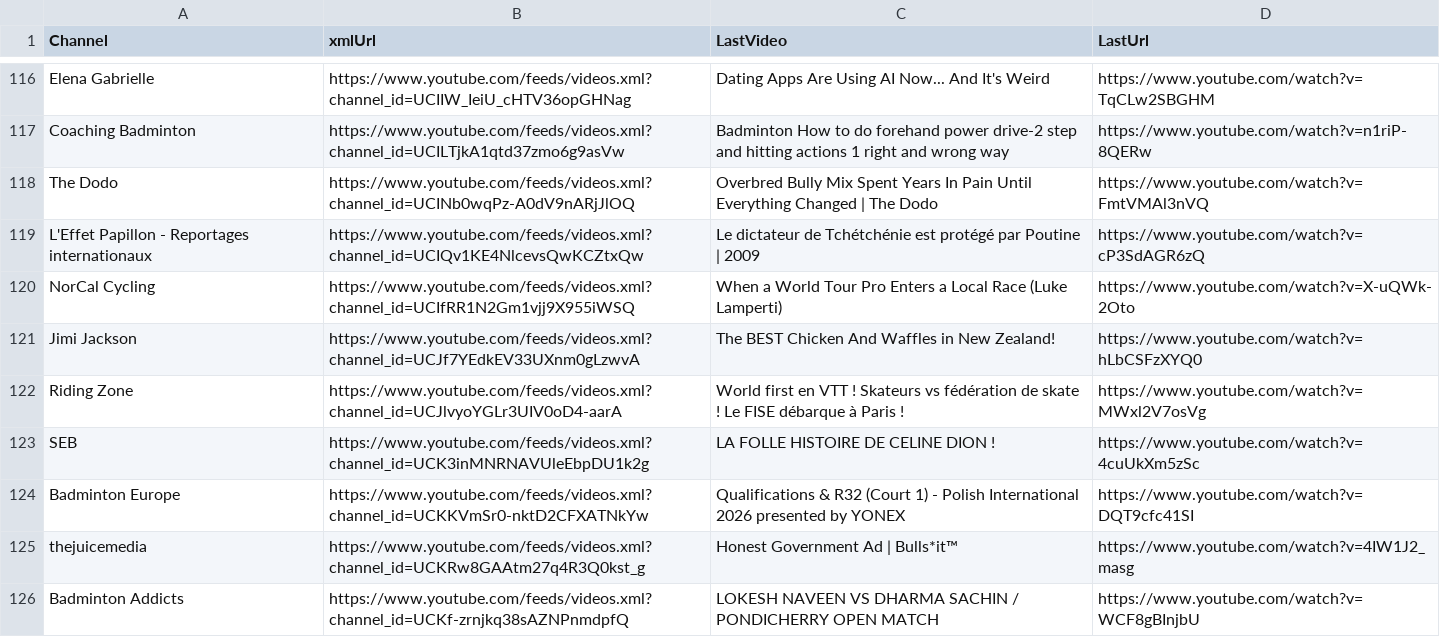
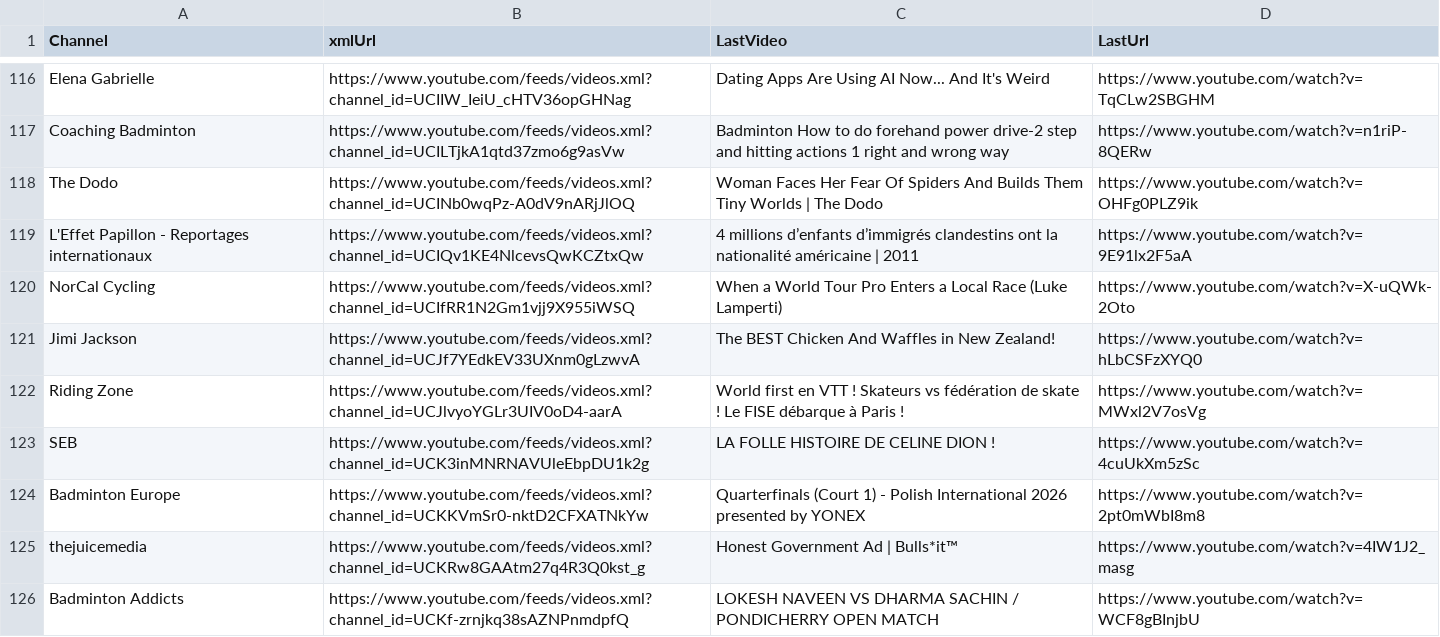
Before and after one commit to MaximeHoldener/check_videos, a CSV file: output_valid_only.csv, drawn as a sheet; only a part is shown, gaps mark what is left out; the diff covers the shown part only.

```diff
--- a/output_valid_only.csv
+++ b/output_valid_only.csv
@@ -117,4 +117,4 @@ Elena Gabrielle,https://www.youtube.com/feeds/videos.xml?channel_id=UCIIW_IeiU_c
 Coaching Badminton,https://www.youtube.com/feeds/videos.xml?channel_id=UCILTjkA1qtd37zmo6g9asVw,Badminton How to do forehand power drive-2 step and hitting actions 1 right and wrong way,https://www.youtube.com/watch?v=n1riP-8QERw
-The Dodo,https://www.youtube.com/feeds/videos.xml?channel_id=UCINb0wqPz-A0dV9nARjJlOQ,Overbred Bully Mix Spent Years In Pain Until Everything Changed | The Dodo,https://www.youtube.com/watch?v=FmtVMAl3nVQ
-L'Effet Papillon - Reportages internationaux,https://www.youtube.com/feeds/videos.xml?channel_id=UCIQv1KE4NlcevsQwKCZtxQw,Le dictateur de Tchétchénie est protégé par Poutine | 2009,https://www.youtube.com/watch?v=cP3SdAGR6zQ
+The Dodo,https://www.youtube.com/feeds/videos.xml?channel_id=UCINb0wqPz-A0dV9nARjJlOQ,Woman Faces Her Fear Of Spiders And Builds Them Tiny Worlds | The Dodo,https://www.youtube.com/watch?v=OHFg0PLZ9ik
+L'Effet Papillon - Reportages internationaux,https://www.youtube.com/feeds/videos.xml?channel_id=UCIQv1KE4NlcevsQwKCZtxQw,4 millions d’enfants d’immigrés clandestins ont la nationalité américaine | 2011,https://www.youtube.com/watch?v=9E91lx2F5aA
 NorCal Cycling,https://www.youtube.com/feeds/videos.xml?channel_id=UCIfRR1N2Gm1vjj9X955iWSQ,When a World Tour Pro Enters a Local Race (Luke Lamperti),https://www.youtube.com/watch?v=X-uQWk-2Oto
@@ -123,3 +123,3 @@ Riding Zone,https://www.youtube.com/feeds/videos.xml?channel_id=UCJlvyoYGLr3UIV0
 SEB,https://www.youtube.com/feeds/videos.xml?channel_id=UCK3inMNRNAVUleEbpDU1k2g,LA FOLLE HISTOIRE DE CELINE DION !,https://www.youtube.com/watch?v=4cuUkXm5zSc
-Badminton Europe,https://www.youtube.com/feeds/videos.xml?channel_id=UCKKVmSr0-nktD2CFXATNkYw,Qualifications & R32 (Court 1) - Polish International 2026 presented by YONEX,https://www.youtube.com/watch?v=DQT9cfc41SI
+Badminton Europe,https://www.youtube.com/feeds/videos.xml?channel_id=UCKKVmSr0-nktD2CFXATNkYw,Quarterfinals (Court 1) - Polish International 2026 presented by YONEX,https://www.youtube.com/watch?v=2pt0mWbI8m8
 thejuicemedia,https://www.youtube.com/feeds/videos.xml?channel_id=UCKRw8GAAtm27q4R3Q0kst_g,Honest Government Ad | Bulls*it™,https://www.youtube.com/watch?v=4IW1J2_masg
```
Also changed, not shown: 75 edited cells elsewhere in this file, 1 other file.
